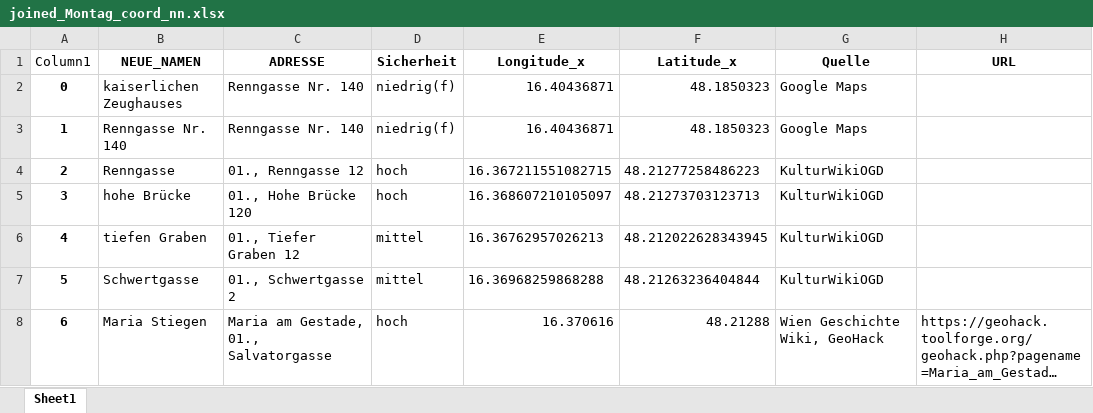
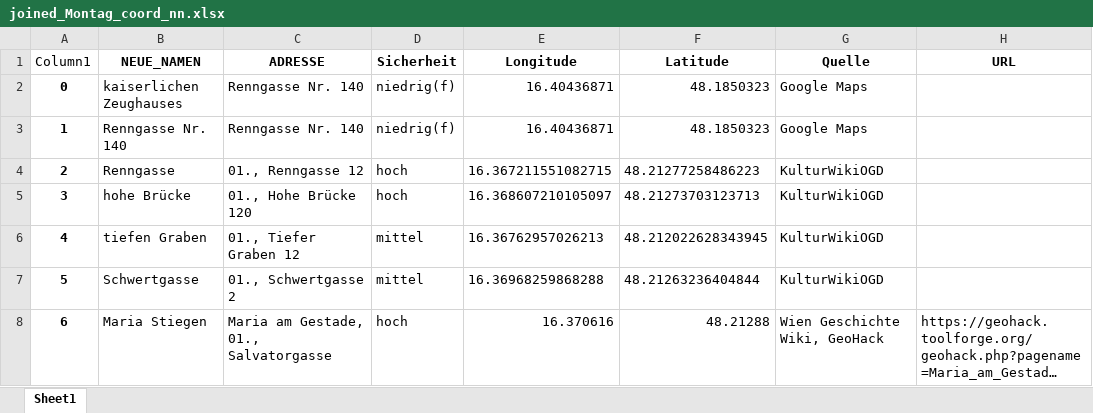
Before and after one commit to Sarah-lab-13/DataScienceProject, an Excel workbook: Data/Montag/joined_Montag_coord_nn.xlsx, sheet Sheet1, drawn as a sheet; only a part is shown; long unchanged cells end in …; values as stored, in another font and other column widths than the file's, no borders; table styles not drawn; the diff names each change by its address in the sheet, - before the commit and + after, or states it on an @@ line.

```diff
--- a/Data/Montag/joined_Montag_coord_nn.xlsx (sheet Sheet1)
+++ b/Data/Montag/joined_Montag_coord_nn.xlsx (sheet Sheet1)
-E1: Longitude_x
+E1: Longitude
-F1: Latitude_x
+F1: Latitude
```
Also changed, not shown: Data/Dienstag/joined_Dienstag_coord_nn.xlsx, Data/Donnerstag/joined_Donnerstag_coord_nn.xlsx, 1 other file.
